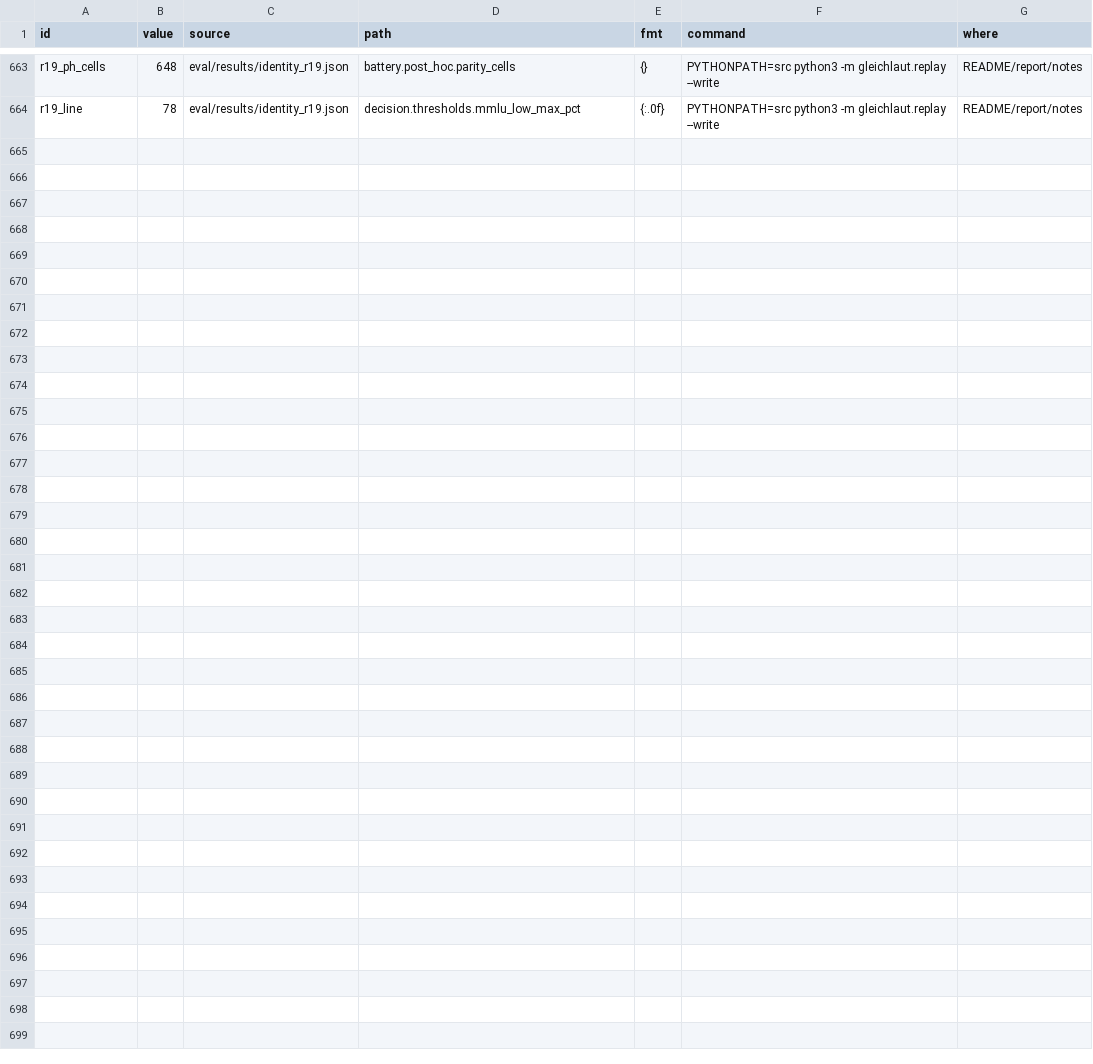
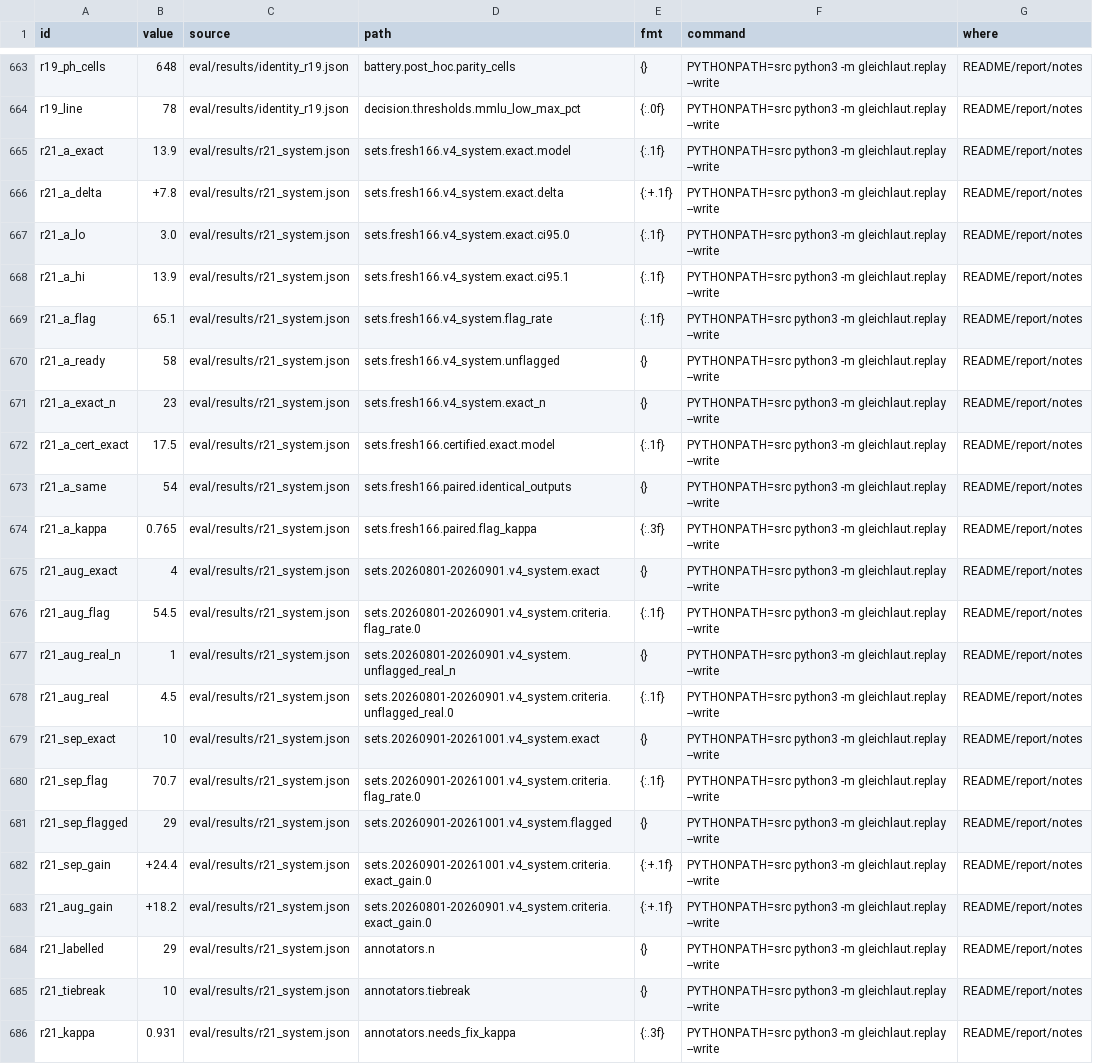
Before and after one commit to mi11ione/gleichlaut, a TSV file: track_2b/claims.tsv, drawn as a sheet; only a part is shown, gaps mark what is left out; the diff names each change by its address in the sheet, - before the commit and + after, or states it on an @@ line.

Commit message:
R21 result: v4-system (R12 house wording plus a fixed task-specific system message instead of the template's 'Apertus 1.5 Omni' persona) meets R0 on the held-out 166 but on neither live month, so it is not a candidate default and the frozen default stays. Workflow r21-8b on CPU runners, build certificate 8b-q8_0-fresh166 verified on every shard: fresh 166 run 38121568986 (13 shards, 303 calls), Sep 38121571690 (4, 81), Aug 38121574420 (3, 40); every exchange recorded in data/r21/runs and re-executed by make run (166/166, 44/44, 22/22, 0 misses). (A) identical to BAG 13.9% (+7.8 [3.0, 13.9]; certified frozen run 17.5%), flagged 65.1%, 58 ready with 0 REAL / stale / German (the 23 'minor' insurance-term drafts of the frozen run are gone). (B) Aug identical 4 of 22, flagged 54.5%, but 1 ready French draft keeps a deleted prior-approval condition (REAL 4.5%, fails); Sep identical 10 of 41, flagged 70.7% (fails). Labels: 29 records, two blind annotators (needs fix kappa 0.931), a third on 10. score.r21_system in replay (eval/results/r21_system.json), tests, PREREG index and log, README and report sentences, claims; report PDF re-rendered (6 pages)

```diff
--- a/track_2b/claims.tsv
+++ b/track_2b/claims.tsv
+row 665: r21_a_exact | 13.9 | eval/results/r21_system.json | sets.fresh166.v4_system.exact.model | {:.1f} | PYTHONPATH=src python3 -m gleichlaut.replay --write | README/report/notes
+row 666: r21_a_delta | +7.8 | eval/results/r21_system.json | sets.fresh166.v4_system.exact.delta | {:+.1f} | PYTHONPATH=src python3 -m gleichlaut.replay --write | README/report/notes
+row 667: r21_a_lo | 3.0 | eval/results/r21_system.json | sets.fresh166.v4_system.exact.ci95.0 | {:.1f} | PYTHONPATH=src python3 -m gleichlaut.replay --write | README/report/notes
+row 668: r21_a_hi | 13.9 | eval/results/r21_system.json | sets.fresh166.v4_system.exact.ci95.1 | {:.1f} | PYTHONPATH=src python3 -m gleichlaut.replay --write | README/report/notes
+row 669: r21_a_flag | 65.1 | eval/results/r21_system.json | sets.fresh166.v4_system.flag_rate | {:.1f} | PYTHONPATH=src python3 -m gleichlaut.replay --write | README/report/notes
+row 670: r21_a_ready | 58 | eval/results/r21_system.json | sets.fresh166.v4_system.unflagged | {} | PYTHONPATH=src python3 -m gleichlaut.replay --write | README/report/notes
+row 671: r21_a_exact_n | 23 | eval/results/r21_system.json | sets.fresh166.v4_system.exact_n | {} | PYTHONPATH=src python3 -m gleichlaut.replay --write | README/report/notes
+row 672: r21_a_cert_exact | 17.5 | eval/results/r21_system.json | sets.fresh166.certified.exact.model | {:.1f} | PYTHONPATH=src python3 -m gleichlaut.replay --write | README/report/notes
+row 673: r21_a_same | 54 | eval/results/r21_system.json | sets.fresh166.paired.identical_outputs | {} | PYTHONPATH=src python3 -m gleichlaut.replay --write | README/report/notes
+row 674: r21_a_kappa | 0.765 | eval/results/r21_system.json | sets.fresh166.paired.flag_kappa | {:.3f} | PYTHONPATH=src python3 -m gleichlaut.replay --write | README/report/notes
+row 675: r21_aug_exact | 4 | eval/results/r21_system.json | sets.20260801-20260901.v4_system.exact | {} | PYTHONPATH=src python3 -m gleichlaut.replay --write | README/report/notes
+row 676: r21_aug_flag | 54.5 | eval/results/r21_system.json | sets.20260801-20260901.v4_system.criteria.flag_rate.0 | {:.1f} | PYTHONPATH=src python3 -m gleichlaut.replay --write | README/report/notes
+row 677: r21_aug_real_n | 1 | eval/results/r21_system.json | sets.20260801-20260901.v4_system.unflagged_real_n | {} | PYTHONPATH=src python3 -m gleichlaut.replay --write | README/report/notes
+row 678: r21_aug_real | 4.5 | eval/results/r21_system.json | sets.20260801-20260901.v4_system.criteria.unflagged_real.0 | {:.1f} | PYTHONPATH=src python3 -m gleichlaut.replay --write | README/report/notes
+row 679: r21_sep_exact | 10 | eval/results/r21_system.json | sets.20260901-20261001.v4_system.exact | {} | PYTHONPATH=src python3 -m gleichlaut.replay --write | README/report/notes
+row 680: r21_sep_flag | 70.7 | eval/results/r21_system.json | sets.20260901-20261001.v4_system.criteria.flag_rate.0 | {:.1f} | PYTHONPATH=src python3 -m gleichlaut.replay --write | README/report/notes
+row 681: r21_sep_flagged | 29 | eval/results/r21_system.json | sets.20260901-20261001.v4_system.flagged | {} | PYTHONPATH=src python3 -m gleichlaut.replay --write | README/report/notes
+row 682: r21_sep_gain | +24.4 | eval/results/r21_system.json | sets.20260901-20261001.v4_system.criteria.exact_gain.0 | {:+.1f} | PYTHONPATH=src python3 -m gleichlaut.replay --write | README/report/notes
+row 683: r21_aug_gain | +18.2 | eval/results/r21_system.json | sets.20260801-20260901.v4_system.criteria.exact_gain.0 | {:+.1f} | PYTHONPATH=src python3 -m gleichlaut.replay --write | README/report/notes
+row 684: r21_labelled | 29 | eval/results/r21_system.json | annotators.n | {} | PYTHONPATH=src python3 -m gleichlaut.replay --write | README/report/notes
+row 685: r21_tiebreak | 10 | eval/results/r21_system.json | annotators.tiebreak | {} | PYTHONPATH=src python3 -m gleichlaut.replay --write | README/report/notes
+row 686: r21_kappa | 0.931 | eval/results/r21_system.json | annotators.needs_fix_kappa | {:.3f} | PYTHONPATH=src python3 -m gleichlaut.replay --write | README/report/notes
```
Also changed, not shown: 28 other files.
